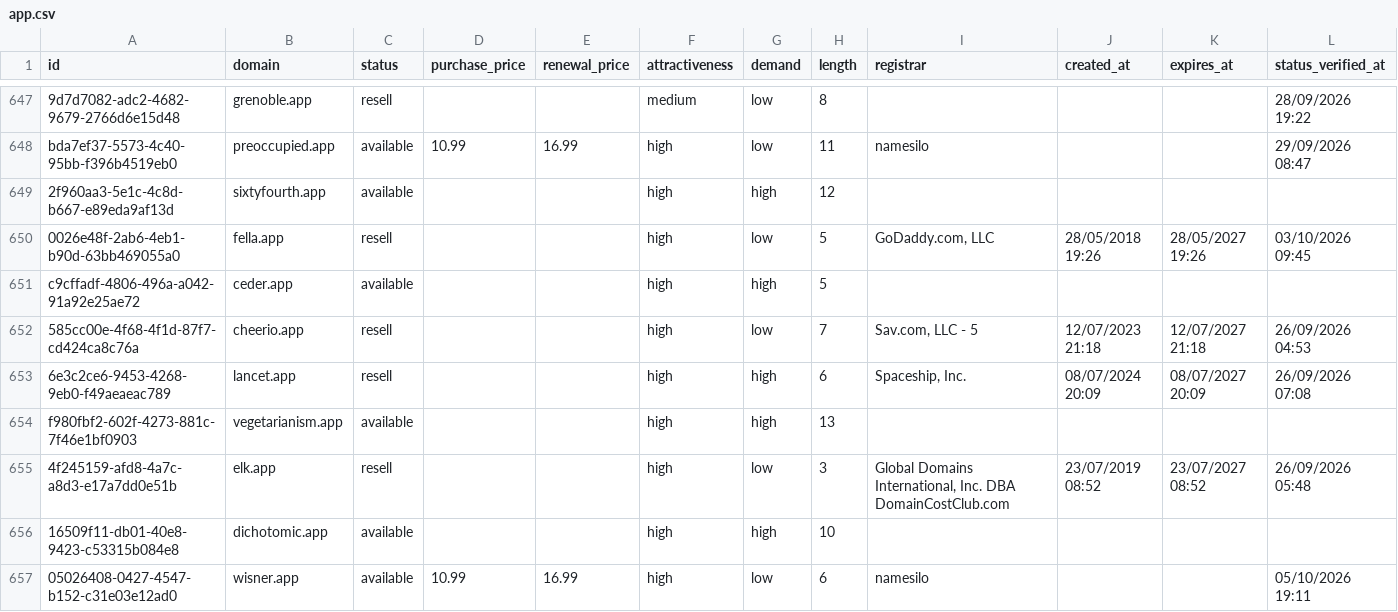
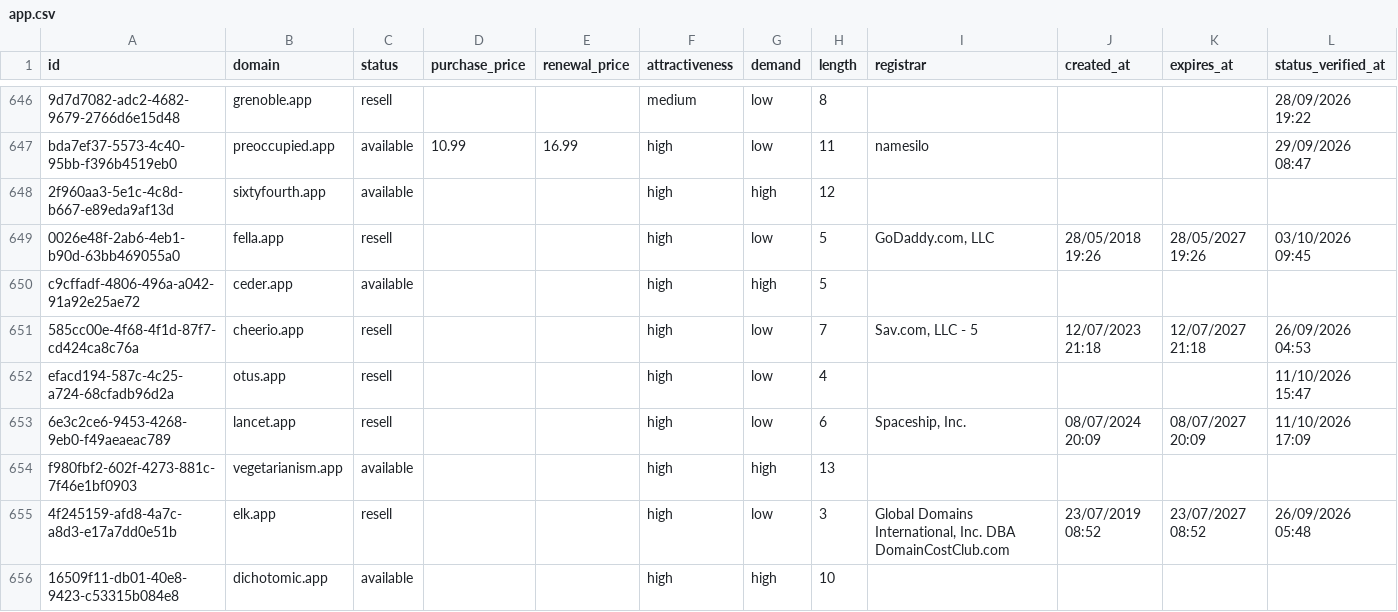
Before and after one commit to UniqueDomains/app-oneword-domains, a CSV file: app.csv, drawn as a sheet; only a part is shown, gaps mark what is left out; the shorter side is filled out with more unchanged rows; the diff covers the shown part only.

Commit message:
Domains update

```diff
--- a/app.csv
+++ b/app.csv
@@ -652,3 +651,4 @@ c9cffadf-4806-496a-a042-91a92e25ae72,ceder.app,available,,,high,high,5,,,,
 585cc00e-4f68-4f1d-87f7-cd424ca8c76a,cheerio.app,resell,,,high,low,7,"Sav.com, LLC - 5",12/07/2023 21:18,12/07/2027 21:18,26/09/2026 04:53
-6e3c2ce6-9453-4268-9eb0-f49aeaeac789,lancet.app,resell,,,high,high,6,"Spaceship, Inc.",08/07/2024 20:09,08/07/2027 20:09,26/09/2026 07:08
+efacd194-587c-4c25-a724-68cfadb96d2a,otus.app,resell,,,high,low,4,,,,11/10/2026 15:47
+6e3c2ce6-9453-4268-9eb0-f49aeaeac789,lancet.app,resell,,,high,low,6,"Spaceship, Inc.",08/07/2024 20:09,08/07/2027 20:09,11/10/2026 17:09
 f980fbf2-602f-4273-881c-7f46e1bf0903,vegetarianism.app,available,,,high,high,13,,,,
```
Also changed, not shown: 9 added rows, 10 removed rows and 20 edited cells elsewhere in this file, 4 other files.
